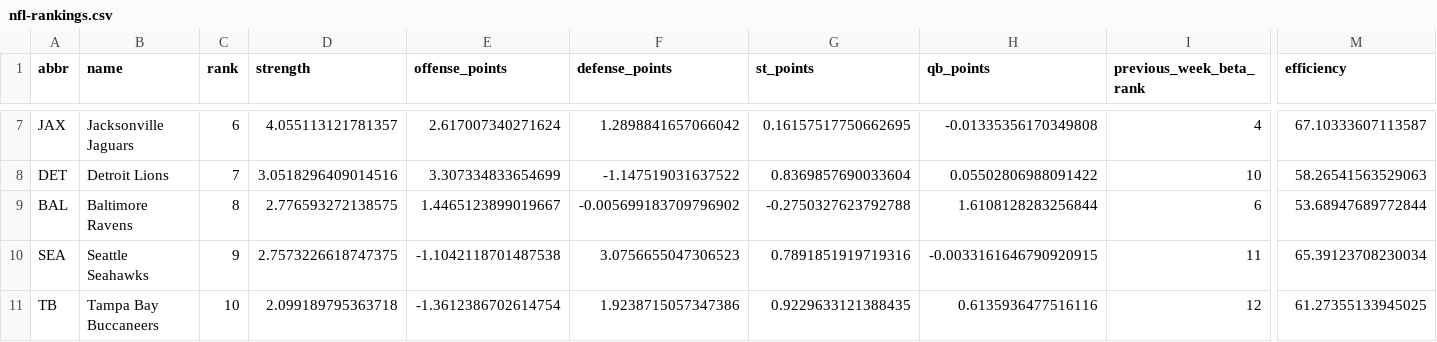
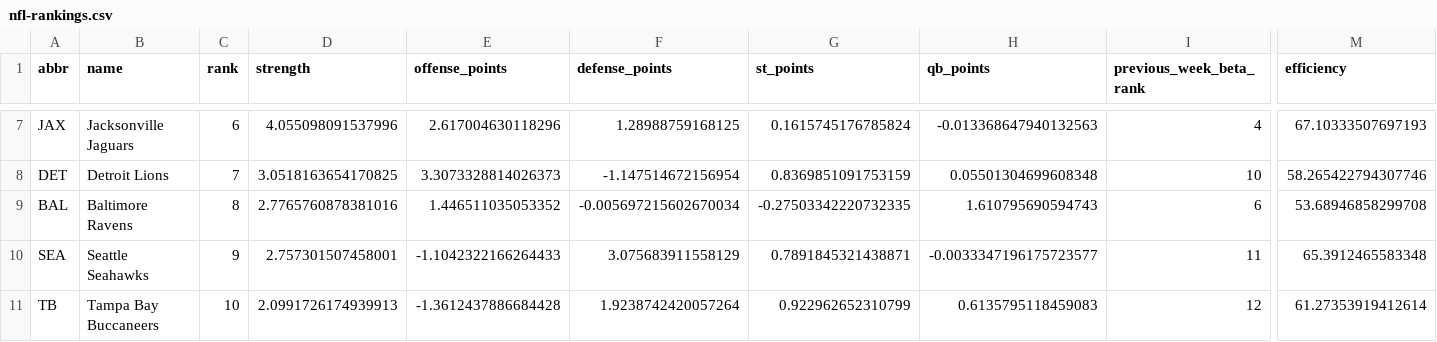
Before and after one commit to jrmorgan18/World_Cup_Website, a CSV file: assets/data/nfl-rankings.csv, drawn as a sheet; only a part is shown, gaps mark what is left out; the diff covers the shown part only; the diff names each change by its address in the sheet, - before the commit and + after, or states it on an @@ line.

```diff
--- a/assets/data/nfl-rankings.csv
+++ b/assets/data/nfl-rankings.csv
-D7 (strength): 4.055113121781357
+D7 (strength): 4.055098091537996
-E7 (offense_points): 2.617007340271624
+E7 (offense_points): 2.617004630118296
-F7 (defense_points): 1.2898841657066042
+F7 (defense_points): 1.28988759168125
-G7 (st_points): 0.16157517750662695
+G7 (st_points): 0.1615745176785824
-H7 (qb_points): -0.01335356170349808
+H7 (qb_points): -0.013368647940132563
-M7 (efficiency): 67.10333607113587
+M7 (efficiency): 67.10333507697193
-D8 (strength): 3.0518296409014516
+D8 (strength): 3.0518163654170825
-E8 (offense_points): 3.307334833654699
+E8 (offense_points): 3.3073328814026373
-F8 (defense_points): -1.147519031637522
+F8 (defense_points): -1.147514672156954
-G8 (st_points): 0.8369857690033604
+G8 (st_points): 0.8369851091753159
-H8 (qb_points): 0.05502806988091422
+H8 (qb_points): 0.05501304699608348
-M8 (efficiency): 58.26541563529063
+M8 (efficiency): 58.265422794307746
-D9 (strength): 2.776593272138575
+D9 (strength): 2.7765760878381016
-E9 (offense_points): 1.4465123899019667
+E9 (offense_points): 1.446511035053352
-F9 (defense_points): -0.005699183709796902
+F9 (defense_points): -0.005697215602670034
-G9 (st_points): -0.2750327623792788
+G9 (st_points): -0.27503342220732335
-H9 (qb_points): 1.6108128283256844
+H9 (qb_points): 1.610795690594743
-M9 (efficiency): 53.68947689772844
+M9 (efficiency): 53.68946858299708
-D10 (strength): 2.7573226618747375
+D10 (strength): 2.757301507458001
-E10 (offense_points): -1.1042118701487538
+E10 (offense_points): -1.1042322166264433
-F10 (defense_points): 3.0756655047306523
+F10 (defense_points): 3.075683911558129
-G10 (st_points): 0.7891851919719316
+G10 (st_points): 0.7891845321438871
-H10 (qb_points): -0.0033161646790920915
+H10 (qb_points): -0.0033347196175723577
-M10 (efficiency): 65.39123708230034
+M10 (efficiency): 65.3912465583348
-D11 (strength): 2.099189795363718
+D11 (strength): 2.0991726174939913
-E11 (offense_points): -1.3612386702614754
+E11 (offense_points): -1.3612437886684428
-F11 (defense_points): 1.9238715057347386
+F11 (defense_points): 1.9238742420057264
-G11 (st_points): 0.9229633121388435
+G11 (st_points): 0.922962652310799
-H11 (qb_points): 0.6135936477516116
+H11 (qb_points): 0.6135795118459083
-M11 (efficiency): 61.27355133945025
+M11 (efficiency): 61.27353919412614
```
Also changed, not shown: 164 edited cells elsewhere in this file, assets/data/nfl-results.csv, 5 other files.
